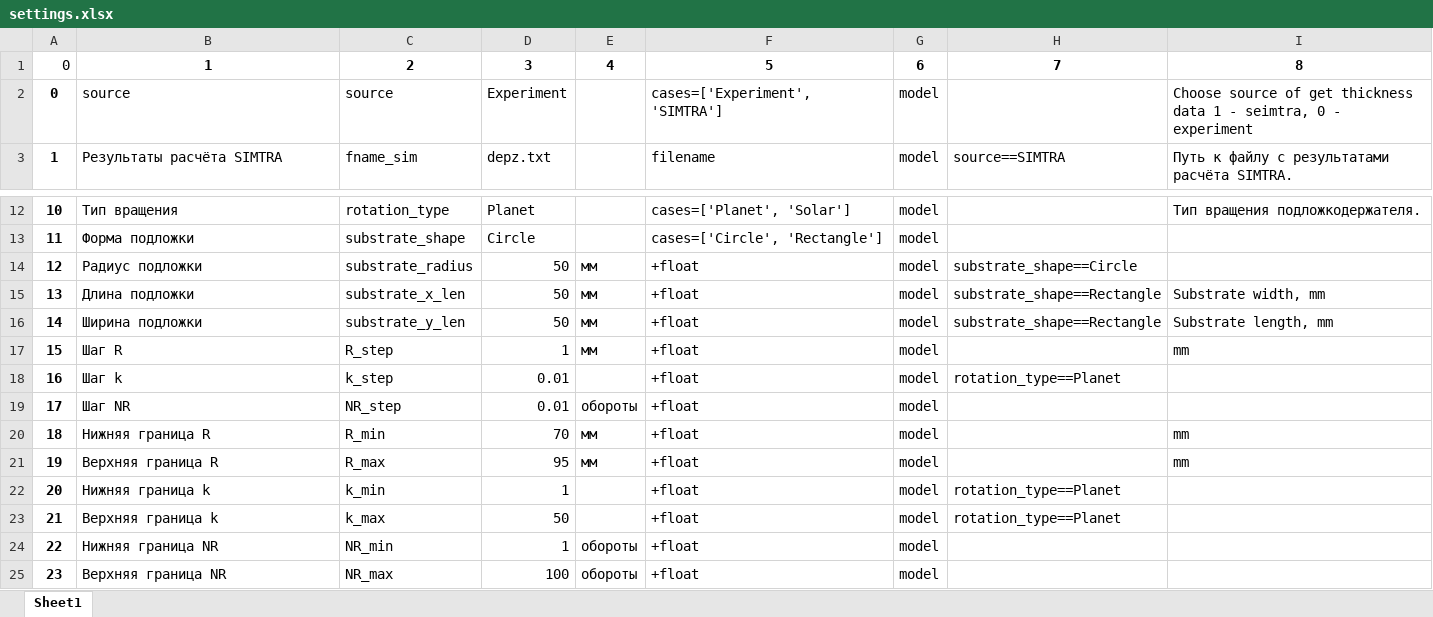
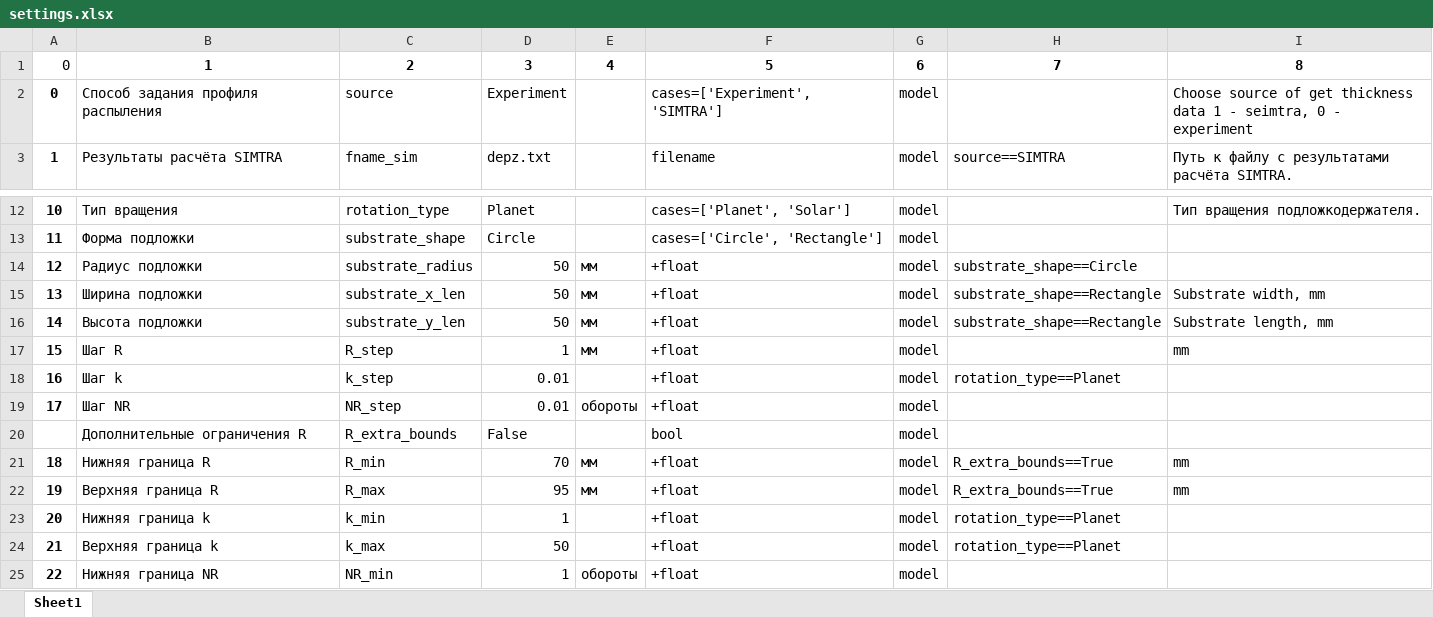
Before and after one commit to MarchiyGV/RotationAndDeposition, an Excel workbook: saves/settings.xlsx, sheet Sheet1, drawn as a sheet; only a part is shown, gaps mark what is left out; the shorter side is filled out with more unchanged rows; values as stored, in another font and other column widths than the file's, no borders; addresses are those after the commit; the diff names each change by its address in the sheet, - before the commit and + after, or states it on an @@ line.

```diff
--- a/saves/settings.xlsx (sheet Sheet1)
+++ b/saves/settings.xlsx (sheet Sheet1)
-B2: source
+B2: Способ задания профиля распыления
-B15: Длина подложки
+B15: Ширина подложки
-B16: Ширина подложки
+B16: Высота подложки
+row 20:  | Дополнительные ограничения R | R_extra_bounds | False |  | bool | model
-H21:H22: (empty)
+H21:H22: R_extra_bounds==True
```
Also changed, not shown: 4 other files.
